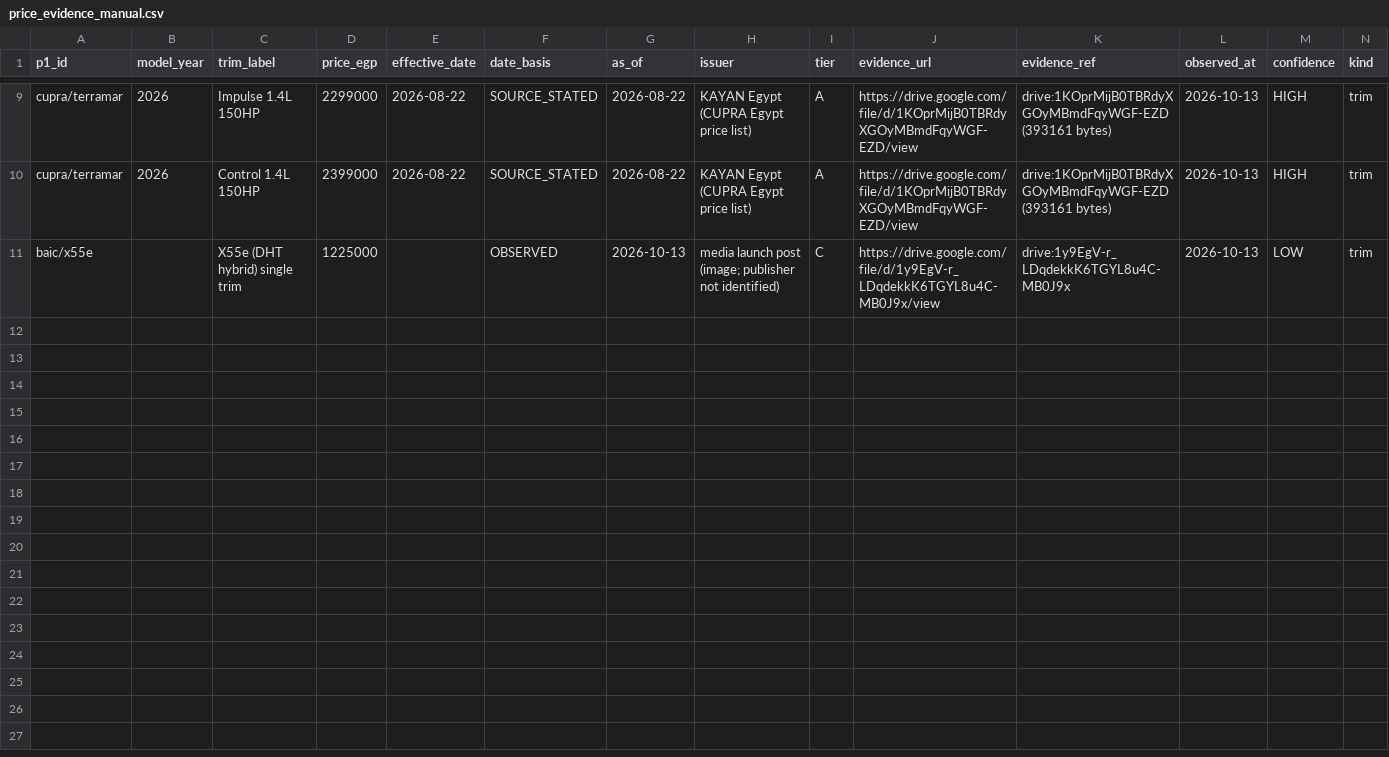
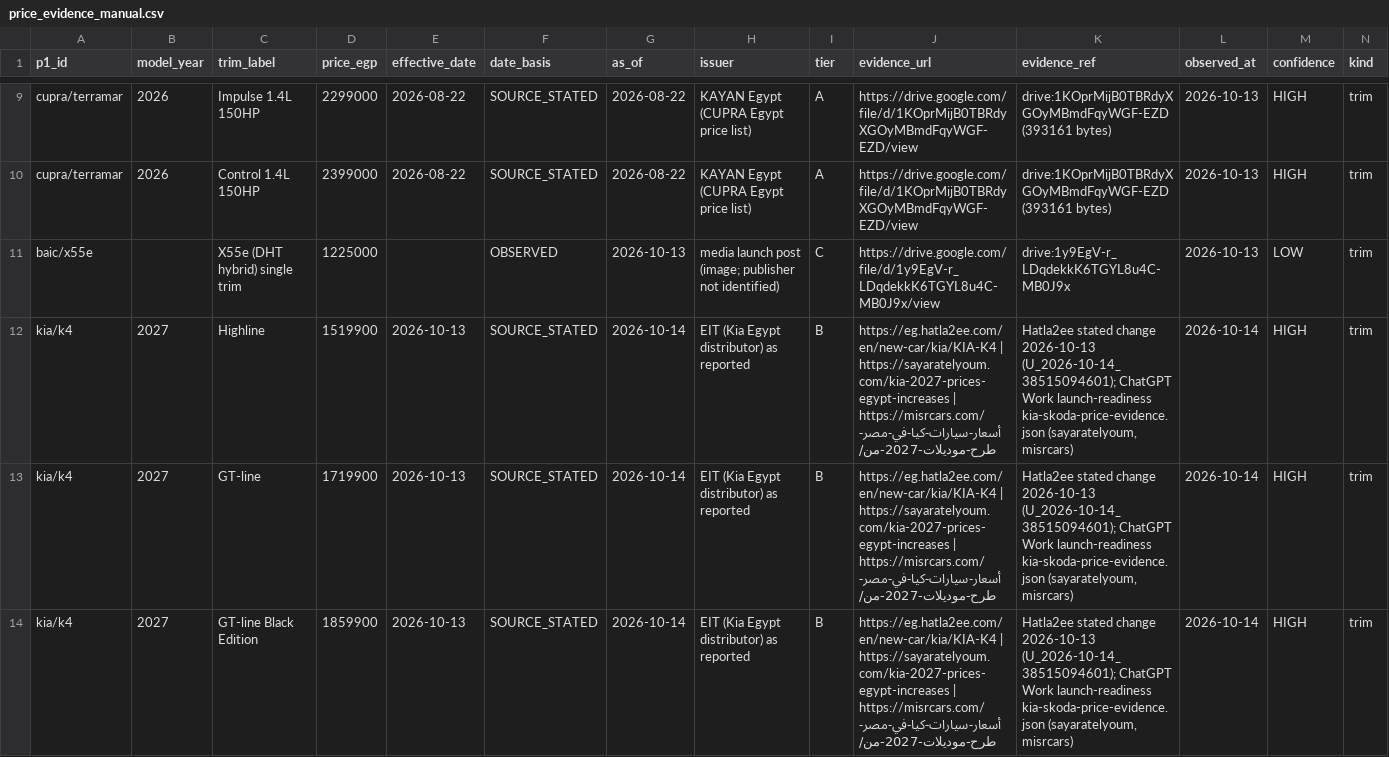
Before and after one commit to KingMega1/scratch, a CSV file: vehicle-data/registry/price_evidence_manual.csv, drawn as a sheet; only a part is shown, gaps mark what is left out; rows hold the shown columns only; the diff names each change by its address in the sheet, - before the commit and + after, or states it on an @@ line.

```diff
--- a/vehicle-data/registry/price_evidence_manual.csv
+++ b/vehicle-data/registry/price_evidence_manual.csv
+row 12: kia/k4 | 2027 | Highline | 1519900 | 2026-10-13 | SOURCE_STATED | 2026-10-14 | EIT (Kia Egypt distributor) as reported | B | https://eg.hatla2ee.com/en/new-car/kia/KIA-K4 | https://sayaratelyoum.com/kia-2027-prices-egypt-increases | https://misrcars.com/أسعار-سيارات-كيا-في-مصر-طرح-موديلات-2027-من/ | Hatla2ee stated change 2026-10-13 (U_2026-10-14_38515094601); ChatGPT Work launch-readiness kia-skoda-price-evidence.json (sayaratelyoum, misrcars) | 2026-10-14 | HIGH | trim
+row 13: kia/k4 | 2027 | GT-line | 1719900 | 2026-10-13 | SOURCE_STATED | 2026-10-14 | EIT (Kia Egypt distributor) as reported | B | https://eg.hatla2ee.com/en/new-car/kia/KIA-K4 | https://sayaratelyoum.com/kia-2027-prices-egypt-increases | https://misrcars.com/أسعار-سيارات-كيا-في-مصر-طرح-موديلات-2027-من/ | Hatla2ee stated change 2026-10-13 (U_2026-10-14_38515094601); ChatGPT Work launch-readiness kia-skoda-price-evidence.json (sayaratelyoum, misrcars) | 2026-10-14 | HIGH | trim
+row 14: kia/k4 | 2027 | GT-line Black Edition | 1859900 | 2026-10-13 | SOURCE_STATED | 2026-10-14 | EIT (Kia Egypt distributor) as reported | B | https://eg.hatla2ee.com/en/new-car/kia/KIA-K4 | https://sayaratelyoum.com/kia-2027-prices-egypt-increases | https://misrcars.com/أسعار-سيارات-كيا-في-مصر-طرح-موديلات-2027-من/ | Hatla2ee stated change 2026-10-13 (U_2026-10-14_38515094601); ChatGPT Work launch-readiness kia-skoda-price-evidence.json (sayaratelyoum, misrcars) | 2026-10-14 | HIGH | trim
```
Also changed, not shown: vehicle-data/registry/u11_prices.csv, vehicle-data/review/u11_coverage.csv, 7 other files.
